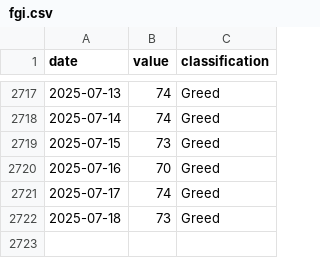
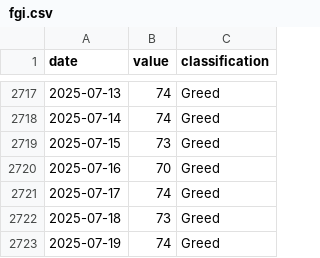
Before and after one commit to amrelsawalhi/DipSignal, a CSV file: data/fgi.csv, drawn as a sheet; only a part is shown, gaps mark what is left out; the diff names each change by its address in the sheet, - before the commit and + after, or states it on an @@ line.

```diff
--- a/data/fgi.csv
+++ b/data/fgi.csv
+row 2723: 2025-07-19 | 74 | Greed
```
Also changed, not shown: data/btc_technical.csv, data/llama_recommendations.csv, 2 other files.
